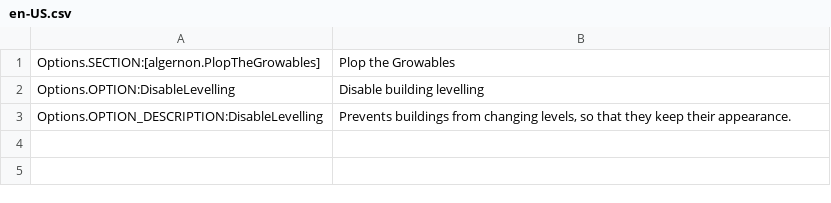
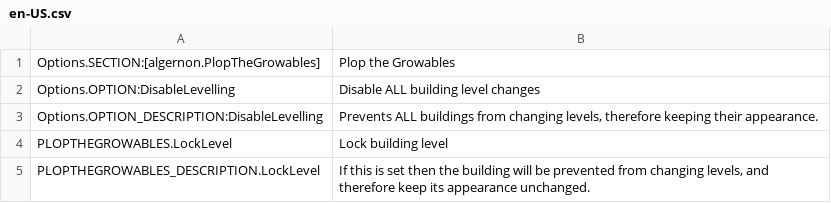
Before and after one commit to algernon-A/PlopTheGrowables, a CSV file: l10n/en-US.csv, drawn as a sheet.

Commit message:
Add level locking for individual buildings.

```diff
--- a/l10n/en-US.csv
+++ b/l10n/en-US.csv
@@ -1,3 +1,5 @@
 "Options.SECTION:[algernon.PlopTheGrowables]","Plop the Growables"
-"Options.OPTION:DisableLevelling","Disable building levelling"
-"Options.OPTION_DESCRIPTION:DisableLevelling","Prevents buildings from changing levels, so that they keep their appearance."
+"Options.OPTION:DisableLevelling","Disable ALL building level changes"
+"Options.OPTION_DESCRIPTION:DisableLevelling","Prevents ALL buildings from changing levels, therefore keeping their appearance."
+"PLOPTHEGROWABLES.LockLevel","Lock building level"
+"PLOPTHEGROWABLES_DESCRIPTION.LockLevel","If this is set then the building will be prevented from changing levels, and therefore keep its appearance unchanged."
```
Also changed, not shown: 20 other files.
